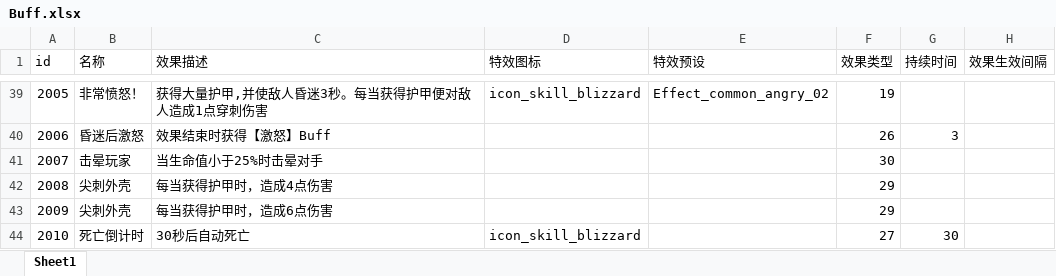
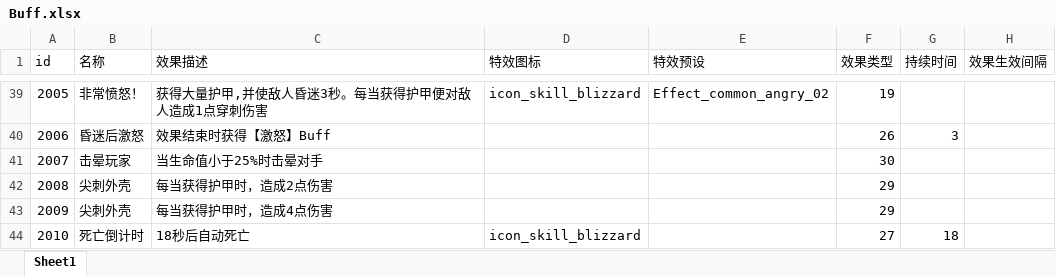
Before and after one commit to heizmoon/MagicPlay, an Excel workbook: Client/Assets/Data/Buff.xlsx, sheet Sheet1, drawn as a sheet; only a part is shown, gaps mark what is left out; values as stored, in another font and other column widths than the file's, no borders; the diff names each change by its address in the sheet, - before the commit and + after, or states it on an @@ line.

```diff
--- a/Client/Assets/Data/Buff.xlsx (sheet Sheet1)
+++ b/Client/Assets/Data/Buff.xlsx (sheet Sheet1)
-C42 (效果描述): 每当获得护甲时，造成4点伤害
+C42 (效果描述): 每当获得护甲时，造成2点伤害
-C43 (效果描述): 每当获得护甲时，造成6点伤害
+C43 (效果描述): 每当获得护甲时，造成4点伤害
-C44 (效果描述): 30秒后自动死亡
+C44 (效果描述): 18秒后自动死亡
-G44 (持续时间): 30
+G44 (持续时间): 18
```
Also changed, not shown: Client/Assets/Data/Ability.xlsx, Client/Assets/Data/MonsterType.xlsx, 6 other files.
